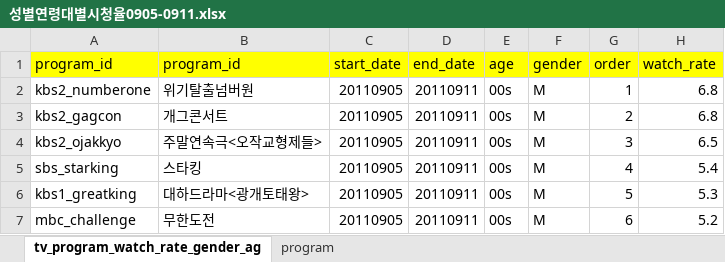
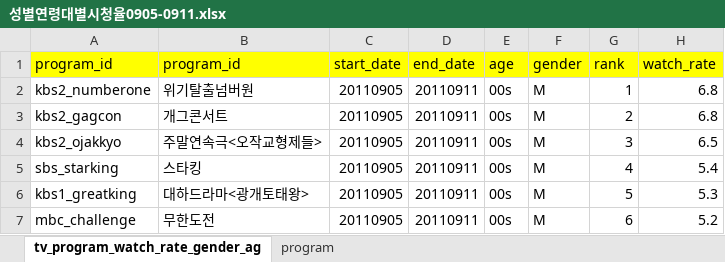
Before and after one commit to NathanaelFebrianto/sonya, an Excel workbook: poc/social-buzz/doc/성별연령대별시청율0905-0911.xlsx, sheet tv_program_watch_rate_gender_ag, drawn as a sheet; only a part is shown; values as stored, in another font and other column widths than the file's, no borders; the diff names each change by its address in the sheet, - before the commit and + after, or states it on an @@ line.

```diff
--- a/poc/social-buzz/doc/성별연령대별시청율0905-0911.xlsx (sheet tv_program_watch_rate_gender_ag)
+++ b/poc/social-buzz/doc/성별연령대별시청율0905-0911.xlsx (sheet tv_program_watch_rate_gender_ag)
-G1: order
+G1: rank
```
Also changed, not shown: poc/social-buzz/doc/TV프로그램_20110904.xlsx, 16 other files.
